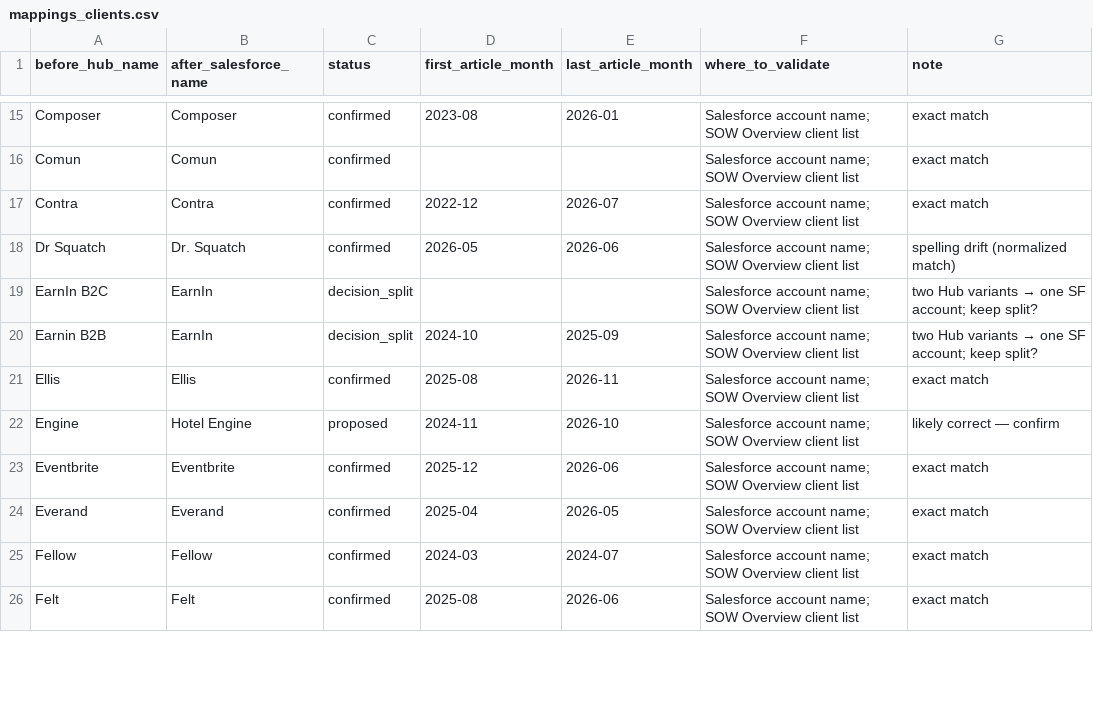
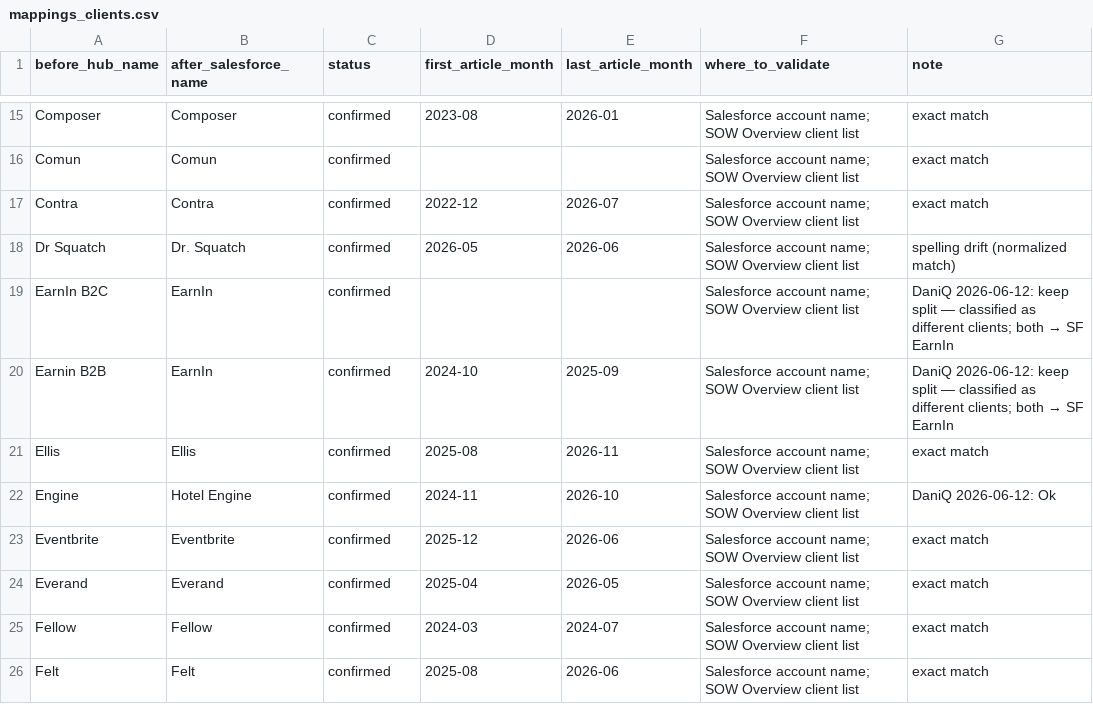
Before and after one commit to RicardoJ-ds/Editorial-Hub, a CSV file: etl/reports/mappings_clients.csv, drawn as a sheet; only a part is shown, gaps mark what is left out; the diff covers the shown part only.

```diff
--- a/etl/reports/mappings_clients.csv
+++ b/etl/reports/mappings_clients.csv
@@ -18,6 +18,6 @@ Contra,Contra,confirmed,2022-12,2026-07,Salesforce account name; SOW Overview cl
 Dr Squatch,Dr. Squatch,confirmed,2026-05,2026-06,Salesforce account name; SOW Overview client list,spelling drift (normalized match)
-EarnIn B2C,EarnIn,decision_split,,,Salesforce account name; SOW Overview client list,two Hub variants → one SF account; keep split?
-Earnin B2B,EarnIn,decision_split,2024-10,2025-09,Salesforce account name; SOW Overview client list,two Hub variants → one SF account; keep split?
+EarnIn B2C,EarnIn,confirmed,,,Salesforce account name; SOW Overview client list,DaniQ 2026-06-12: keep split — classified as different clients; both → SF EarnIn
+Earnin B2B,EarnIn,confirmed,2024-10,2025-09,Salesforce account name; SOW Overview client list,DaniQ 2026-06-12: keep split — classified as different clients; both → SF EarnIn
 Ellis,Ellis,confirmed,2025-08,2026-11,Salesforce account name; SOW Overview client list,exact match
-Engine,Hotel Engine,proposed,2024-11,2026-10,Salesforce account name; SOW Overview client list,likely correct — confirm
+Engine,Hotel Engine,confirmed,2024-11,2026-10,Salesforce account name; SOW Overview client list,DaniQ 2026-06-12: Ok
 Eventbrite,Eventbrite,confirmed,2025-12,2026-06,Salesforce account name; SOW Overview client list,exact match
```
Also changed, not shown: 24 edited cells elsewhere in this file, etl/reports/mappings_clients_by_month.csv, etl/reports/mappings_editors.csv, 12 other files.
